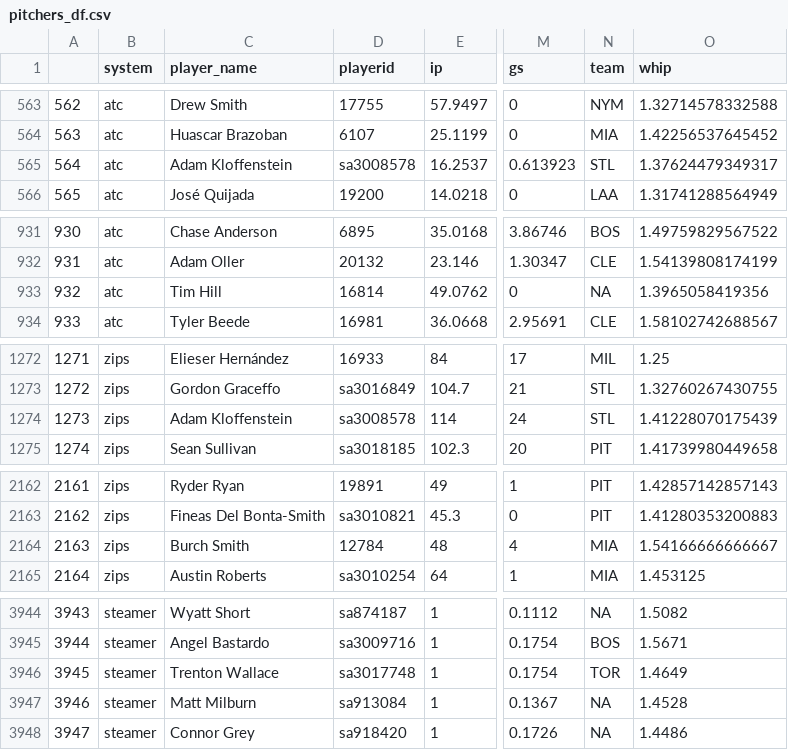
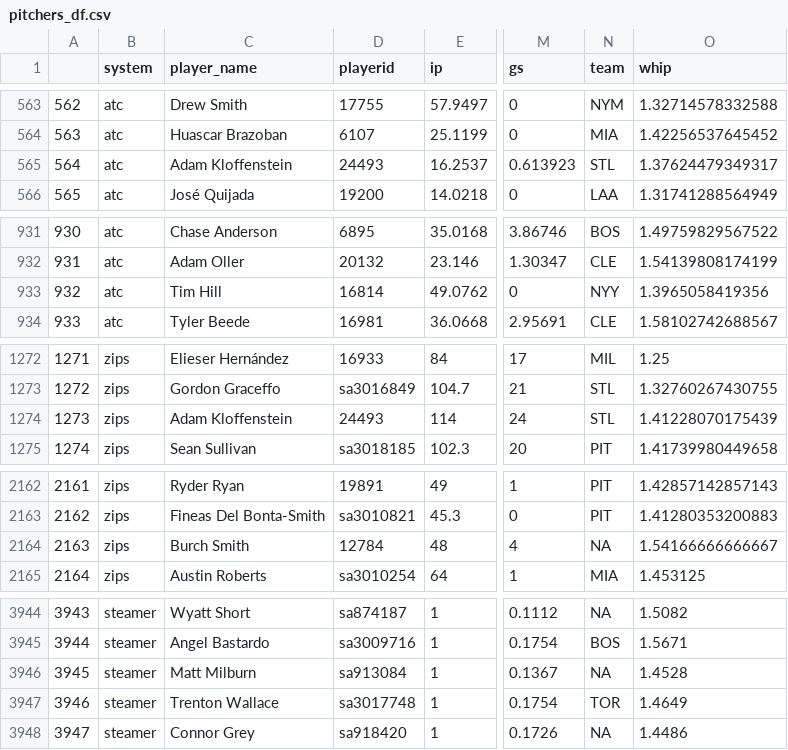
Before and after one commit to SamuelLachance/Betting, a CSV file: ottoneu/pitchers_df.csv, drawn as a sheet; only a part is shown, gaps mark what is left out; addresses are those after the commit; the diff covers the shown part only; the diff names each change by its address in the sheet, - before the commit and + after, or states it on an @@ line.

```diff
--- a/ottoneu/pitchers_df.csv
+++ b/ottoneu/pitchers_df.csv
-D565 (playerid): sa3008578
+D565 (playerid): 24493
-N933 (team): NA
+N933 (team): NYY
-D1274 (playerid): sa3008578
+D1274 (playerid): 24493
-N2164 (team): MIA
+N2164 (team): NA
@@ column A renumbered between rows 3946 and 7748 @@
@@ row 3946 moved to row 3947: 3946 @@
```
Also changed, not shown: 2 moved rows and 9 edited cells elsewhere in this file, ottoneu/all_pitchers.csv, ottoneu/bum_bum_pitchers.csv, 4 other files.
